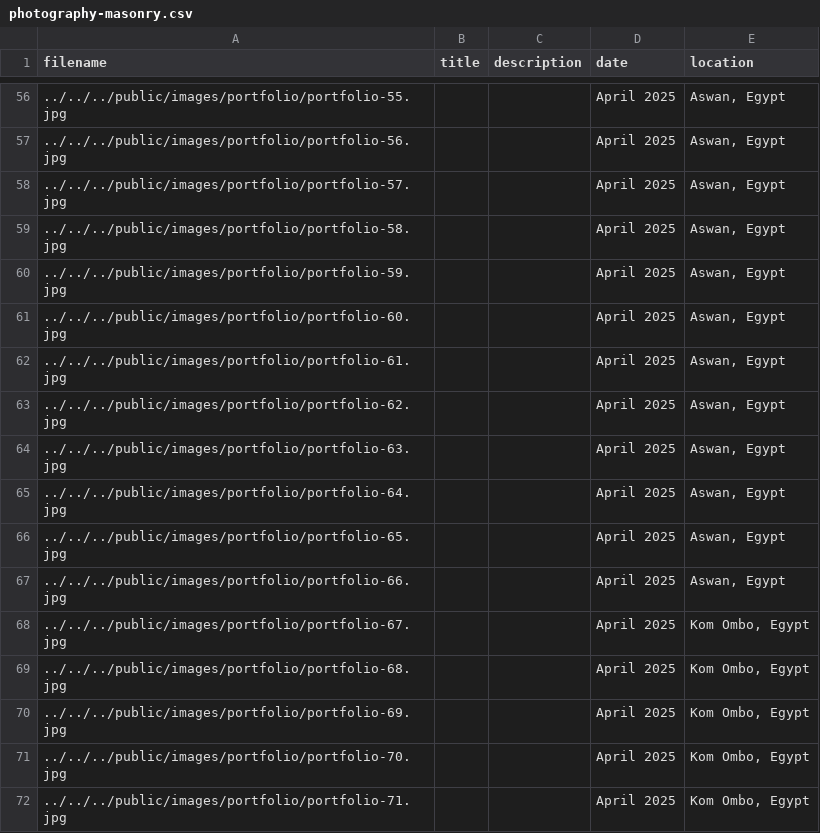
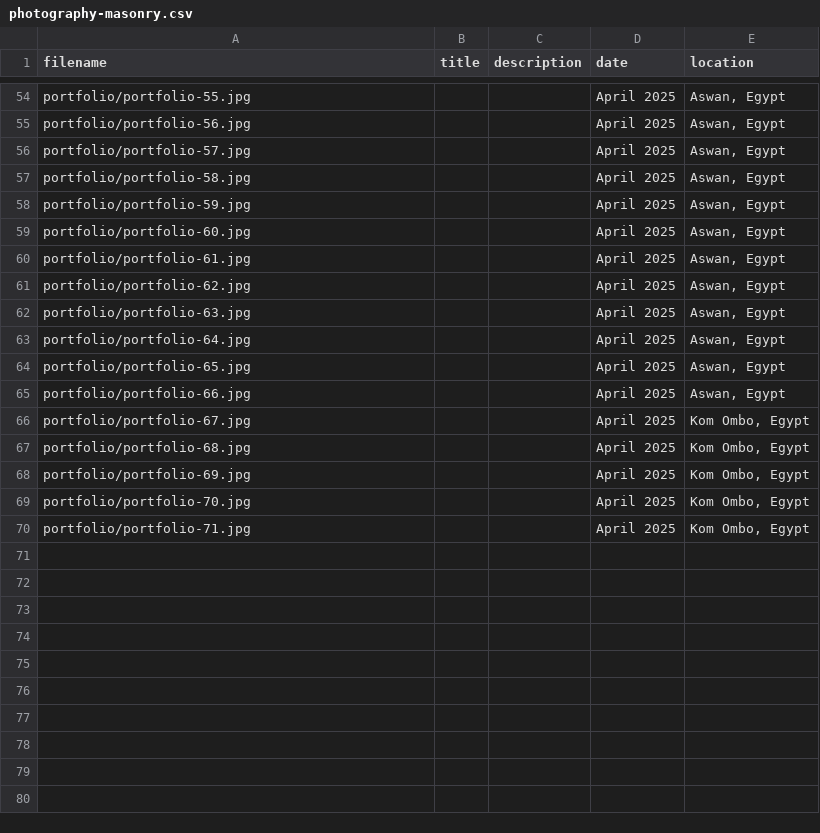
Before and after one commit to jgwacker/zoe-website, a CSV file: data/photography-masonry.csv, drawn as a sheet; only a part is shown, gaps mark what is left out; the diff covers the shown part only.

```diff
--- a/data/photography-masonry.csv
+++ b/data/photography-masonry.csv
@@ -56,17 +54,17 @@ filename,title,description,date,location
-../../../public/images/portfolio/portfolio-55.jpg,,,April 2025,"Aswan, Egypt"
-../../../public/images/portfolio/portfolio-56.jpg,,,April 2025,"Aswan, Egypt"
-../../../public/images/portfolio/portfolio-57.jpg,,,April 2025,"Aswan, Egypt"
-../../../public/images/portfolio/portfolio-58.jpg,,,April 2025,"Aswan, Egypt"
-../../../public/images/portfolio/portfolio-59.jpg,,,April 2025,"Aswan, Egypt"
-../../../public/images/portfolio/portfolio-60.jpg,,,April 2025,"Aswan, Egypt"
-../../../public/images/portfolio/portfolio-61.jpg,,,April 2025,"Aswan, Egypt"
-../../../public/images/portfolio/portfolio-62.jpg,,,April 2025,"Aswan, Egypt"
-../../../public/images/portfolio/portfolio-63.jpg,,,April 2025,"Aswan, Egypt"
-../../../public/images/portfolio/portfolio-64.jpg,,,April 2025,"Aswan, Egypt"
-../../../public/images/portfolio/portfolio-65.jpg,,,April 2025,"Aswan, Egypt"
-../../../public/images/portfolio/portfolio-66.jpg,,,April 2025,"Aswan, Egypt"
-../../../public/images/portfolio/portfolio-67.jpg,,,April 2025,"Kom Ombo, Egypt"
-../../../public/images/portfolio/portfolio-68.jpg,,,April 2025,"Kom Ombo, Egypt"
-../../../public/images/portfolio/portfolio-69.jpg,,,April 2025,"Kom Ombo, Egypt"
-../../../public/images/portfolio/portfolio-70.jpg,,,April 2025,"Kom Ombo, Egypt"
-../../../public/images/portfolio/portfolio-71.jpg,,,April 2025,"Kom Ombo, Egypt"
+portfolio/portfolio-55.jpg,,,April 2025,"Aswan, Egypt"
+portfolio/portfolio-56.jpg,,,April 2025,"Aswan, Egypt"
+portfolio/portfolio-57.jpg,,,April 2025,"Aswan, Egypt"
+portfolio/portfolio-58.jpg,,,April 2025,"Aswan, Egypt"
+portfolio/portfolio-59.jpg,,,April 2025,"Aswan, Egypt"
+portfolio/portfolio-60.jpg,,,April 2025,"Aswan, Egypt"
+portfolio/portfolio-61.jpg,,,April 2025,"Aswan, Egypt"
+portfolio/portfolio-62.jpg,,,April 2025,"Aswan, Egypt"
+portfolio/portfolio-63.jpg,,,April 2025,"Aswan, Egypt"
+portfolio/portfolio-64.jpg,,,April 2025,"Aswan, Egypt"
+portfolio/portfolio-65.jpg,,,April 2025,"Aswan, Egypt"
+portfolio/portfolio-66.jpg,,,April 2025,"Aswan, Egypt"
+portfolio/portfolio-67.jpg,,,April 2025,"Kom Ombo, Egypt"
+portfolio/portfolio-68.jpg,,,April 2025,"Kom Ombo, Egypt"
+portfolio/portfolio-69.jpg,,,April 2025,"Kom Ombo, Egypt"
+portfolio/portfolio-70.jpg,,,April 2025,"Kom Ombo, Egypt"
+portfolio/portfolio-71.jpg,,,April 2025,"Kom Ombo, Egypt"
```
Also changed, not shown: 2 removed rows and 52 edited cells elsewhere in this file, 1 other file.
